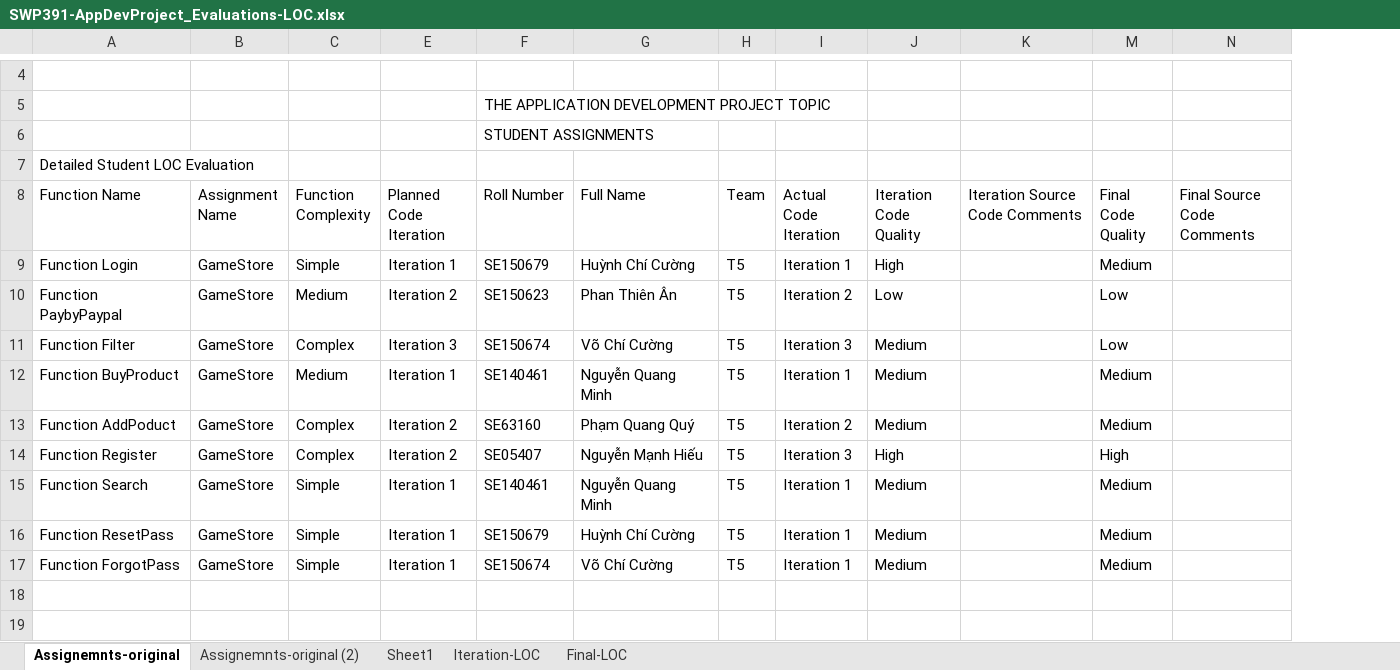
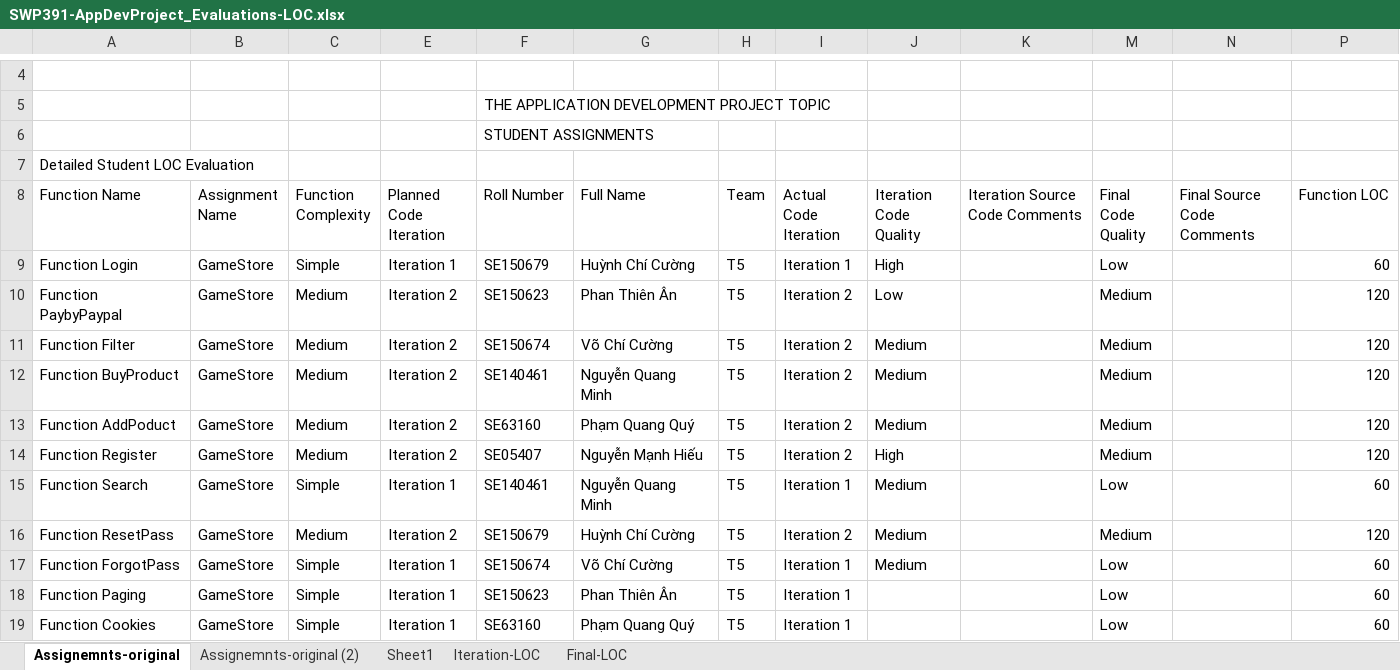
Before and after one commit to HngCuong/GAME, an Excel workbook: SWP391-AppDevProject_Evaluations-LOC.xlsx, sheet Assignemnts-original, drawn as a sheet; only a part is shown, gaps mark what is left out; values as stored, in another font and other column widths than the file's, no cell formats; charts and pictures not drawn; the diff names each change by its address in the sheet, - before the commit and + after, or states it on an @@ line.

```diff
--- a/SWP391-AppDevProject_Evaluations-LOC.xlsx (sheet Assignemnts-original)
+++ b/SWP391-AppDevProject_Evaluations-LOC.xlsx (sheet Assignemnts-original)
+column P (Function LOC), rows 9-17: 60 | 120 | 120 | 120 | 120 | 120 | 60 | 120 | 60
-M9 (Final Code Quality): Medium
+M9 (Final Code Quality): Low
-M10:M11 (Final Code Quality): Low
+M10:M11 (Final Code Quality): Medium
-C11 (Function Complexity): Complex
+C11 (Function Complexity): Medium
-E11 (Planned Code Iteration): Iteration 3
+E11 (Planned Code Iteration): Iteration 2
-I11 (Actual Code Iteration): Iteration 3
+I11 (Actual Code Iteration): Iteration 2
-E12 (Planned Code Iteration): Iteration 1
+E12 (Planned Code Iteration): Iteration 2
-I12 (Actual Code Iteration): Iteration 1
+I12 (Actual Code Iteration): Iteration 2
-C13:C14 (Function Complexity): Complex
+C13:C14 (Function Complexity): Medium
-I14 (Actual Code Iteration): Iteration 3
+I14 (Actual Code Iteration): Iteration 2
-M14 (Final Code Quality): High
+M14 (Final Code Quality): Medium
-M15 (Final Code Quality): Medium
+M15 (Final Code Quality): Low
-C16 (Function Complexity): Simple
+C16 (Function Complexity): Medium
-E16 (Planned Code Iteration): Iteration 1
+E16 (Planned Code Iteration): Iteration 2
-I16 (Actual Code Iteration): Iteration 1
+I16 (Actual Code Iteration): Iteration 2
-M17 (Final Code Quality): Medium
+M17 (Final Code Quality): Low
+row 18: Function Paging | GameStore | Simple | Iteration 1 | SE150623 | Phan Thiên Ân | T5 | Iteration 1 |  |  | Low |  | 60
+row 19: Function Cookies | GameStore | Simple | Iteration 1 | SE63160 | Phạm Quang Quý | T5 | Iteration 1 |  |  | Low |  | 60
```
Also changed, not shown: cell formats, hidden cells, SWP391-AppDevProject_Weekly Report.xlsx, 1 other file.
